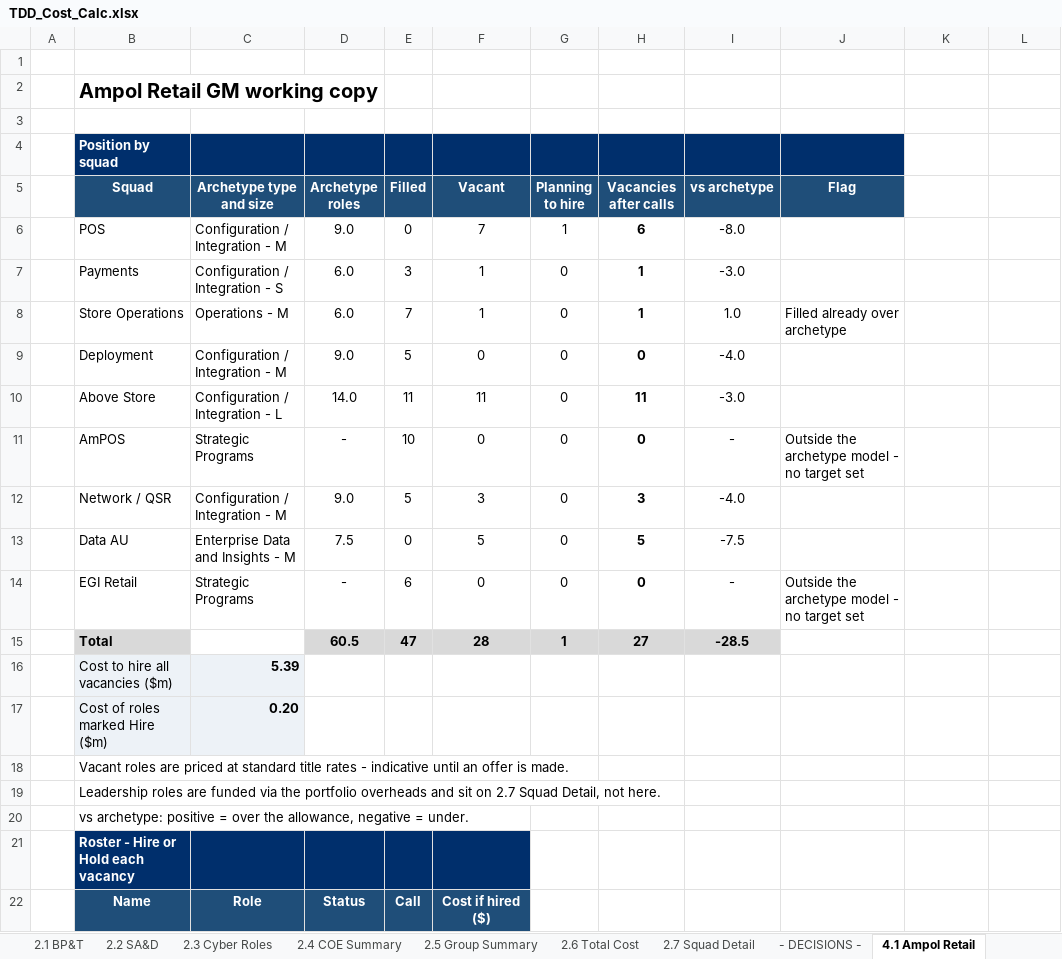
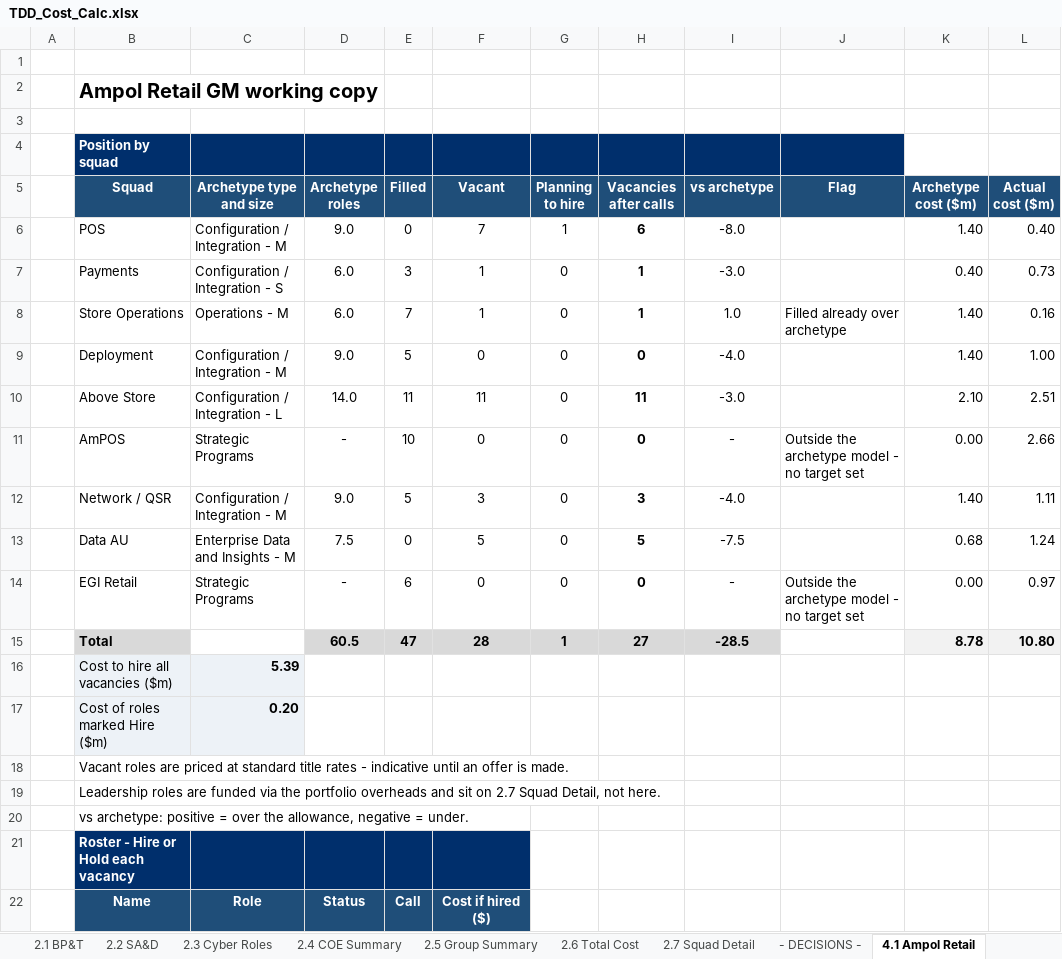
Before and after one commit to leewainescott-debug/anthropic-claude-code, an Excel workbook: TDD_Cost_Calc.xlsx, sheet 4.1 Ampol Retail, drawn as a sheet; only a part is shown; values as stored, in another font and other column widths than the file's, no borders; conditional formats not drawn; the diff names each change by its address in the sheet, - before the commit and + after, or states it on an @@ line.

```diff
--- a/TDD_Cost_Calc.xlsx (sheet 4.1 Ampol Retail)
+++ b/TDD_Cost_Calc.xlsx (sheet 4.1 Ampol Retail)
-K5: (empty)
+K5: Archetype cost ($m)
-K5:L5 fill: none
+K5:L5 fill: #1F4E79
-L5: (empty)
+L5: Actual cost ($m)
-K6 (Archetype cost ($m)): (empty)
+K6 (Archetype cost ($m)): 1.40
-L6 (Actual cost ($m)): (empty)
+L6 (Actual cost ($m)): 0.40
-K7 (Archetype cost ($m)): (empty)
+K7 (Archetype cost ($m)): 0.40
-L7 (Actual cost ($m)): (empty)
+L7 (Actual cost ($m)): 0.73
-K8:K9 (Archetype cost ($m)): (empty)
+K8:K9 (Archetype cost ($m)): 1.40
-L8 (Actual cost ($m)): (empty)
+L8 (Actual cost ($m)): 0.16
-L9 (Actual cost ($m)): (empty)
+L9 (Actual cost ($m)): 1.00
-K10 (Archetype cost ($m)): (empty)
+K10 (Archetype cost ($m)): 2.10
-L10 (Actual cost ($m)): (empty)
+L10 (Actual cost ($m)): 2.51
-K11 (Archetype cost ($m)): (empty)
+K11 (Archetype cost ($m)): 0.00
-L11 (Actual cost ($m)): (empty)
+L11 (Actual cost ($m)): 2.66
-K12 (Archetype cost ($m)): (empty)
+K12 (Archetype cost ($m)): 1.40
-L12 (Actual cost ($m)): (empty)
+L12 (Actual cost ($m)): 1.11
-K13 (Archetype cost ($m)): (empty)
+K13 (Archetype cost ($m)): 0.68
-L13 (Actual cost ($m)): (empty)
+L13 (Actual cost ($m)): 1.24
-K14 (Archetype cost ($m)): (empty)
+K14 (Archetype cost ($m)): 0.00
-L14 (Actual cost ($m)): (empty)
+L14 (Actual cost ($m)): 0.97
-K15 (Archetype cost ($m)): (empty)
+K15 (Archetype cost ($m)): 8.78
-K15:L15 fill: none
+K15:L15 fill: #F2F2F2
-L15 (Actual cost ($m)): (empty)
+L15 (Actual cost ($m)): 10.80
```
Also changed, not shown: sheet 4.2 Customer, sheet 4.4 TDD Group Functions, sheet 4.7 Infrastructure, sheet 4.3 Enterprise Data, sheet 4.9 Commercial Fuels, sheet 4.5 P&C, 6 more sheets, 2 other files.
